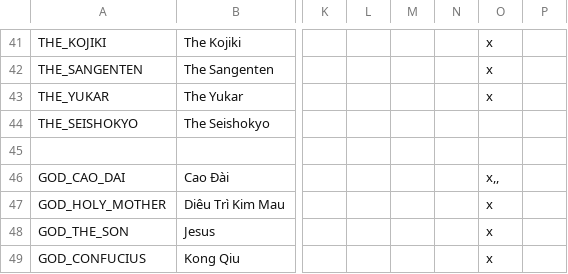
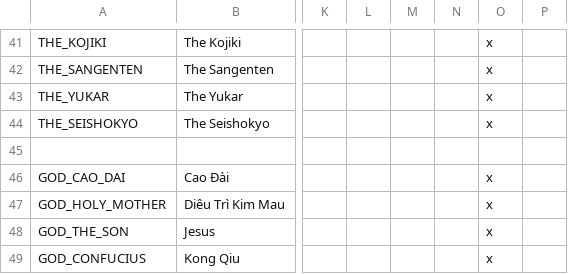
Before and after one commit to derdang/posttoyo, a CSV file: After the End Orientalis/localisation/00_religions.csv, drawn as a sheet; only a part is shown, gaps mark what is left out; the diff names each change by its address in the sheet, - before the commit and + after, or states it on an @@ line.

Commit message:
Fixed another loc error
No clue how I put random commas

```diff
--- a/After the End Orientalis/localisation/00_religions.csv
+++ b/After the End Orientalis/localisation/00_religions.csv
-O44: (empty)
+O44: x
-O46: x,,
+O46: x
```
